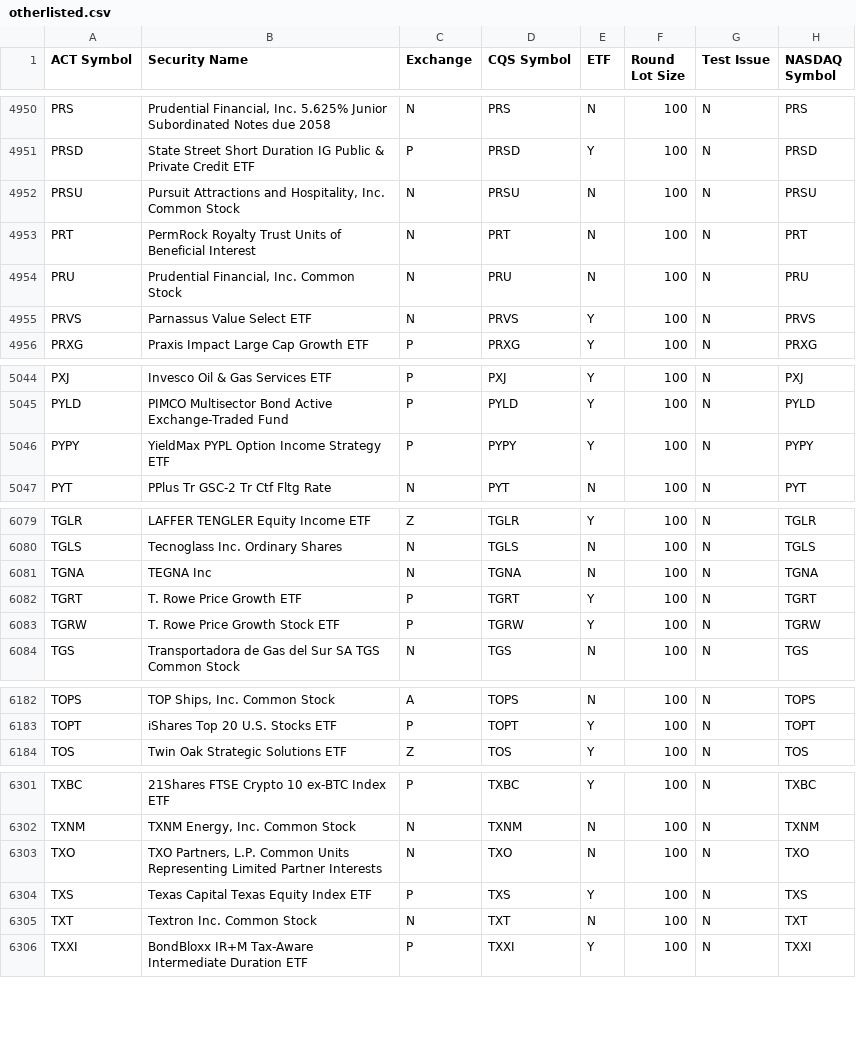
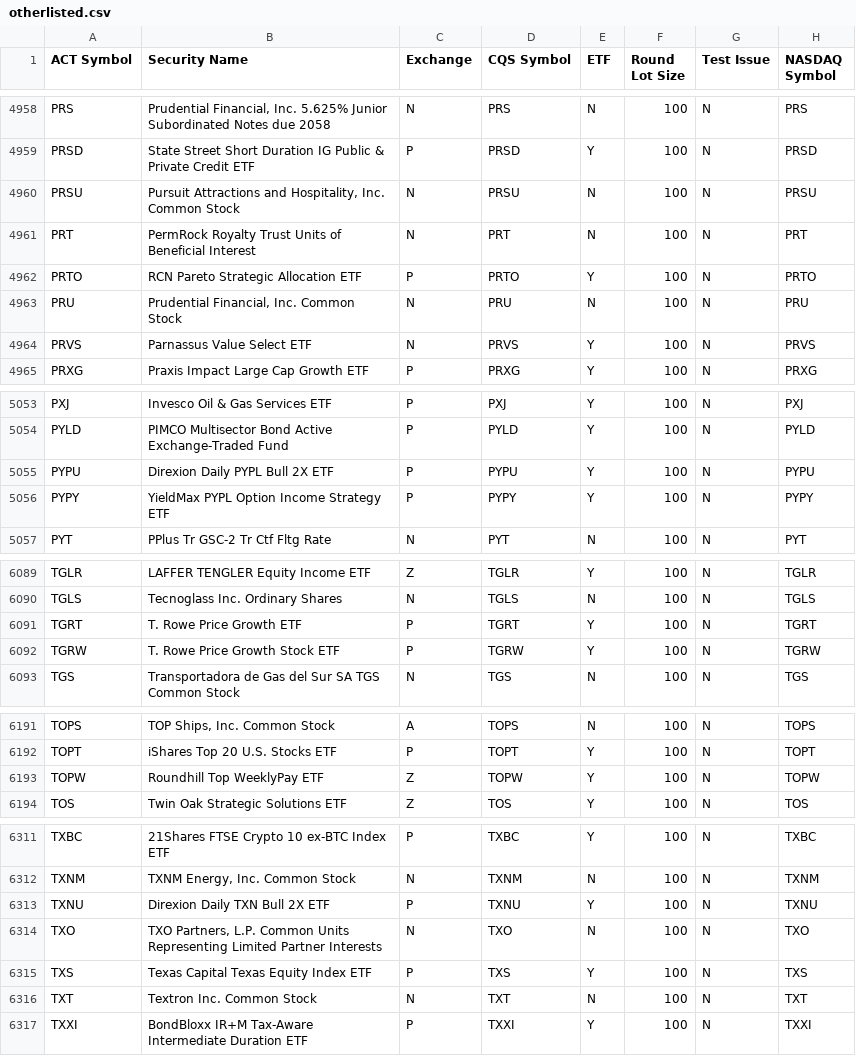
Before and after one commit to antv311/argus, a CSV file: src/Indices/otherlisted.csv, drawn as a sheet; only a part is shown, gaps mark what is left out; the diff covers the shown part only.

```diff
--- a/src/Indices/otherlisted.csv
+++ b/src/Indices/otherlisted.csv
@@ -4953,2 +4961,3 @@ PRSU|Pursuit Attractions and Hospitality, Inc. Common Stock|N|PRSU|N|100|N|PRSU
 PRT|PermRock Royalty Trust Units of Beneficial Interest|N|PRT|N|100|N|PRT
+PRTO|RCN Pareto Strategic Allocation ETF|P|PRTO|Y|100|N|PRTO
 PRU|Prudential Financial, Inc. Common Stock|N|PRU|N|100|N|PRU
@@ -5045,2 +5054,3 @@ PXJ|Invesco Oil & Gas Services ETF|P|PXJ|Y|100|N|PXJ
 PYLD|PIMCO Multisector Bond Active Exchange-Traded Fund|P|PYLD|Y|100|N|PYLD
+PYPU|Direxion Daily PYPL Bull 2X ETF|P|PYPU|Y|100|N|PYPU
 PYPY|YieldMax PYPL Option Income Strategy ETF|P|PYPY|Y|100|N|PYPY
@@ -6080,3 +6090,2 @@ TGLR|LAFFER TENGLER Equity Income ETF|Z|TGLR|Y|100|N|TGLR
 TGLS|Tecnoglass Inc. Ordinary Shares|N|TGLS|N|100|N|TGLS
-TGNA|TEGNA Inc|N|TGNA|N|100|N|TGNA
 TGRT|T. Rowe Price Growth ETF|P|TGRT|Y|100|N|TGRT
@@ -6183,2 +6192,3 @@ TOPS|TOP Ships, Inc. Common Stock|A|TOPS|N|100|N|TOPS
 TOPT|iShares Top 20 U.S. Stocks ETF|P|TOPT|Y|100|N|TOPT
+TOPW|Roundhill Top WeeklyPay ETF|Z|TOPW|Y|100|N|TOPW
 TOS|Twin Oak Strategic Solutions ETF|Z|TOS|Y|100|N|TOS
@@ -6302,2 +6312,3 @@ TXBC|21Shares FTSE Crypto 10 ex-BTC Index ETF|P|TXBC|Y|100|N|TXBC
 TXNM|TXNM Energy, Inc. Common Stock|N|TXNM|N|100|N|TXNM
+TXNU|Direxion Daily TXN Bull 2X ETF|P|TXNU|Y|100|N|TXNU
 TXO|TXO Partners, L.P. Common Units Representing Limited Partner Interests|N|TXO|N|100|N|TXO
```
Also changed, not shown: 10 added rows, 2 removed rows and 7 edited cells elsewhere in this file, src/Indices/Data_Duals_TASE.csv, src/Indices/Data_TASE.csv, 7 other files.
